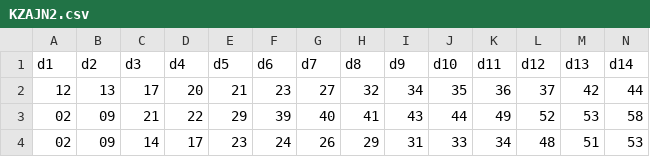
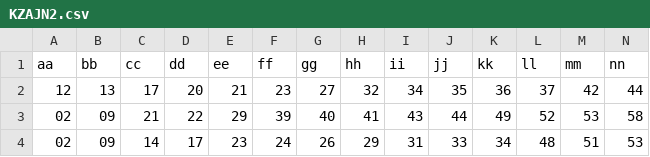
Before and after one commit to hackgineer/KZA, a CSV file: KZAJN2.csv, drawn as a sheet; only a part is shown; removed rows and columns are numbered as before the commit, all else as after; rows hold the shown columns only; the diff names each change by its address in the sheet, - before the commit and + after, or states it on an @@ line.

Commit message:
Add files via upload

```diff
--- a/KZAJN2.csv
+++ b/KZAJN2.csv
-row 1: d1 | d2 | d3 | d4 | d5 | d6 | d7 | d8 | d9 | d10 | d11 | d12 | d13 | d14
+row 1: aa | bb | cc | dd | ee | ff | gg | hh | ii | jj | kk | ll | mm | nn
```
